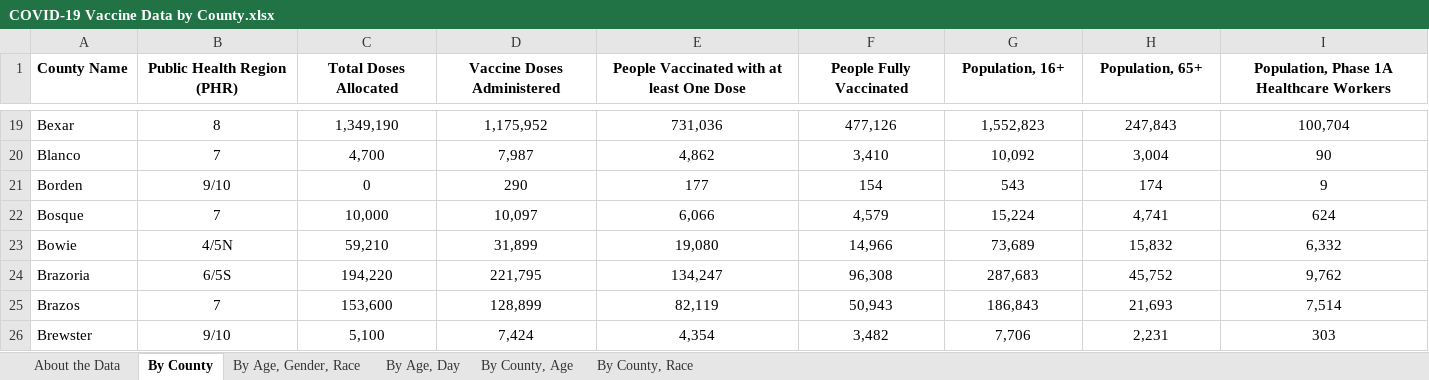
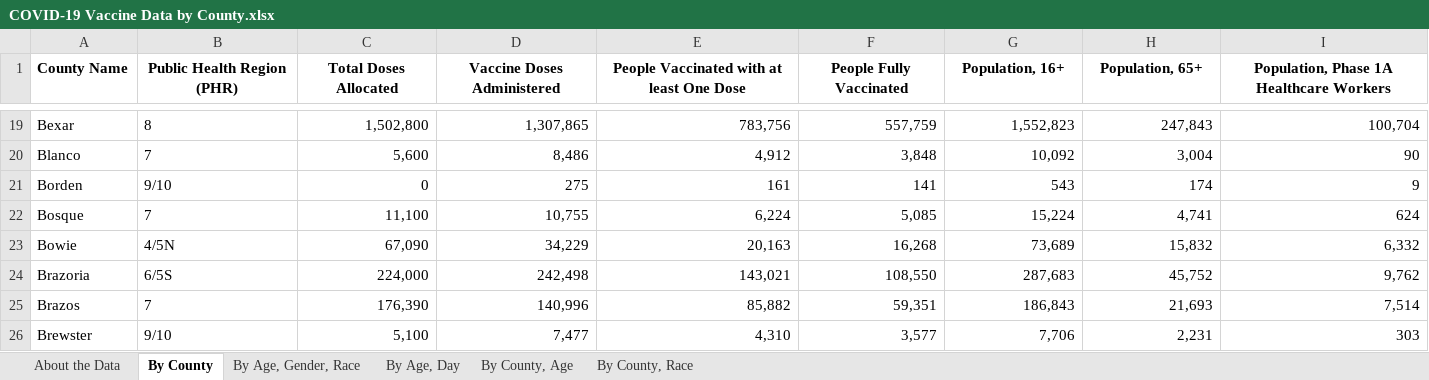
Before and after one commit to nitramssirc/CollinCountyCovidDashboard, an Excel workbook: Services/StateOfTexas/Data/COVID-19 Vaccine Data by County.xlsx, sheet By County, drawn as a sheet; only a part is shown, gaps mark what is left out; values as stored, in another font and other column widths than the file's, no borders; the diff covers the shown part only; the diff names each change by its address in the sheet, - before the commit and + after, or states it on an @@ line.

```diff
--- a/Services/StateOfTexas/Data/COVID-19 Vaccine Data by County.xlsx (sheet By County)
+++ b/Services/StateOfTexas/Data/COVID-19 Vaccine Data by County.xlsx (sheet By County)
-B19:B26 alignment: center
+B19:B26 alignment: left
-C19:I26 alignment: center
+C19:I26 alignment: right
-C19 (Total Doses Allocated): 1,349,190
+C19 (Total Doses Allocated): 1,502,800
-D19 (Vaccine Doses Administered): 1,175,952
+D19 (Vaccine Doses Administered): 1,307,865
-E19: 731,036
+E19: 783,756
-F19 (People Fully Vaccinated): 477,126
+F19 (People Fully Vaccinated): 557,759
-C20 (Total Doses Allocated): 4,700
+C20 (Total Doses Allocated): 5,600
-D20 (Vaccine Doses Administered): 7,987
+D20 (Vaccine Doses Administered): 8,486
-E20: 4,862
+E20: 4,912
-F20 (People Fully Vaccinated): 3,410
+F20 (People Fully Vaccinated): 3,848
-D21 (Vaccine Doses Administered): 290
+D21 (Vaccine Doses Administered): 275
-E21: 177
+E21: 161
-F21 (People Fully Vaccinated): 154
+F21 (People Fully Vaccinated): 141
-C22 (Total Doses Allocated): 10,000
+C22 (Total Doses Allocated): 11,100
-D22 (Vaccine Doses Administered): 10,097
+D22 (Vaccine Doses Administered): 10,755
-E22: 6,066
+E22: 6,224
-F22 (People Fully Vaccinated): 4,579
+F22 (People Fully Vaccinated): 5,085
-C23 (Total Doses Allocated): 59,210
+C23 (Total Doses Allocated): 67,090
-D23 (Vaccine Doses Administered): 31,899
+D23 (Vaccine Doses Administered): 34,229
-E23: 19,080
+E23: 20,163
-F23 (People Fully Vaccinated): 14,966
+F23 (People Fully Vaccinated): 16,268
-C24 (Total Doses Allocated): 194,220
+C24 (Total Doses Allocated): 224,000
-D24 (Vaccine Doses Administered): 221,795
+D24 (Vaccine Doses Administered): 242,498
-E24: 134,247
+E24: 143,021
-F24 (People Fully Vaccinated): 96,308
+F24 (People Fully Vaccinated): 108,550
-C25 (Total Doses Allocated): 153,600
+C25 (Total Doses Allocated): 176,390
-D25 (Vaccine Doses Administered): 128,899
+D25 (Vaccine Doses Administered): 140,996
-E25: 82,119
+E25: 85,882
-F25 (People Fully Vaccinated): 50,943
+F25 (People Fully Vaccinated): 59,351
-D26 (Vaccine Doses Administered): 7,424
+D26 (Vaccine Doses Administered): 7,477
-E26: 4,354
+E26: 4,310
-F26 (People Fully Vaccinated): 3,482
+F26 (People Fully Vaccinated): 3,577
```
Also changed, not shown: 939 edited cells and cell formats elsewhere in this sheet, sheet By County, Race, sheet By County, Age, sheet By Age, Day, sheet By Age, Gender, Race, sheet About the Data, Services/StateOfTexas/Data/CombinedHospitalDataoverTimebyTSARegion.xlsx, Services/StateOfTexas/Data/CumulativeTestsOverTimeByCounty.xlsx, 20 other files.
